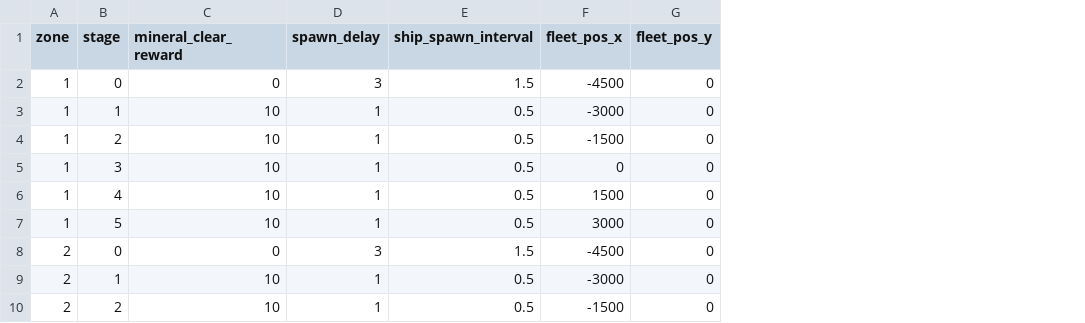
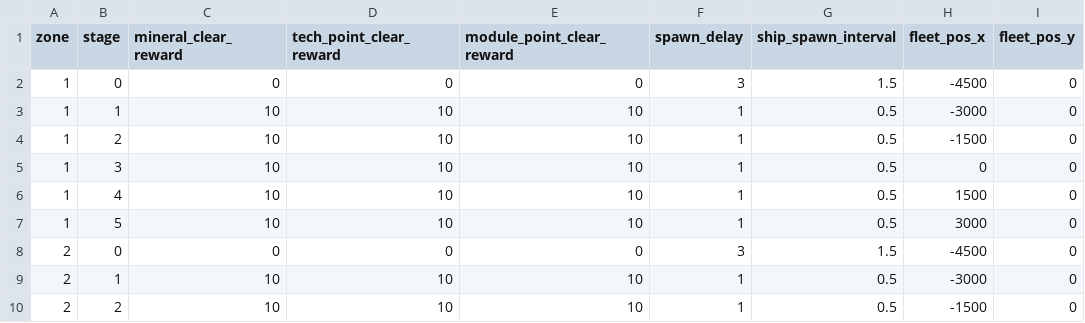
Before and after one commit to gsyan/thefirst_client_unity, a CSV file: Assets/Resources/DataTable/Zone/datatable_zone_stage.csv, drawn as a sheet; only a part is shown; the diff names each change by its address in the sheet, - before the commit and + after, or states it on an @@ line.

```diff
--- a/Assets/Resources/DataTable/Zone/datatable_zone_stage.csv
+++ b/Assets/Resources/DataTable/Zone/datatable_zone_stage.csv
+column D (tech_point_clear_reward), rows 2-10: 0 | 10 | 10 | 10 | 10 | 10 | 0 | 10 | 10
+column E (module_point_clear_reward), rows 2-10: 0 | 10 | 10 | 10 | 10 | 10 | 0 | 10 | 10
```
Also changed, not shown: Assets/Resources/DataTable/Module/datatable_module.csv, Assets/Resources/DataTable/Research/datatable_research_subtype.csv, 40 other files.
